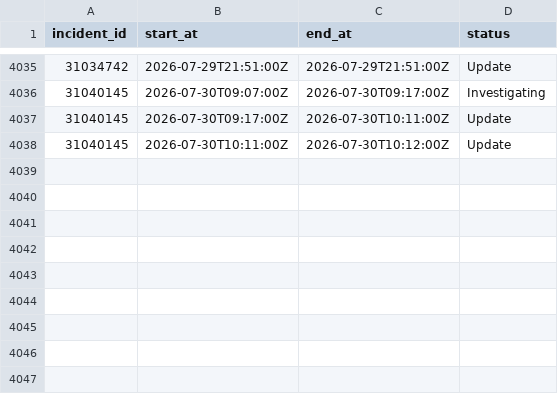
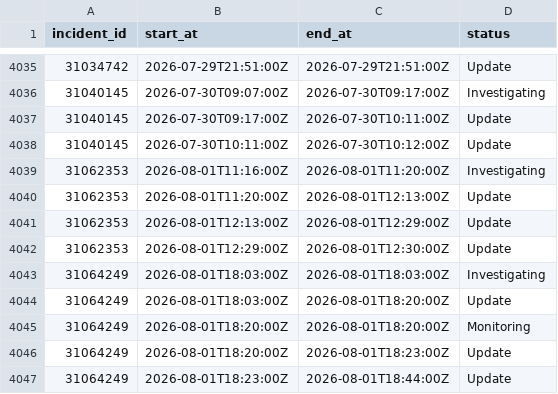
Before and after one commit to paradise-runner/feels-like-github-status, a CSV file: parsed/segments.csv, drawn as a sheet; only a part is shown, gaps mark what is left out; the diff names each change by its address in the sheet, - before the commit and + after, or states it on an @@ line.

```diff
--- a/parsed/segments.csv
+++ b/parsed/segments.csv
+row 4039: 31062353 | 2026-08-01T11:16:00Z | 2026-08-01T11:20:00Z | Investigating
+row 4040: 31062353 | 2026-08-01T11:20:00Z | 2026-08-01T12:13:00Z | Update
+row 4041: 31062353 | 2026-08-01T12:13:00Z | 2026-08-01T12:29:00Z | Update
+row 4042: 31062353 | 2026-08-01T12:29:00Z | 2026-08-01T12:30:00Z | Update
+row 4043: 31064249 | 2026-08-01T18:03:00Z | 2026-08-01T18:03:00Z | Investigating
+row 4044: 31064249 | 2026-08-01T18:03:00Z | 2026-08-01T18:20:00Z | Update
+row 4045: 31064249 | 2026-08-01T18:20:00Z | 2026-08-01T18:20:00Z | Monitoring
+row 4046: 31064249 | 2026-08-01T18:20:00Z | 2026-08-01T18:23:00Z | Update
+row 4047: 31064249 | 2026-08-01T18:23:00Z | 2026-08-01T18:44:00Z | Update
```
Also changed, not shown: parsed/downtime_windows.csv, 2 other files.
